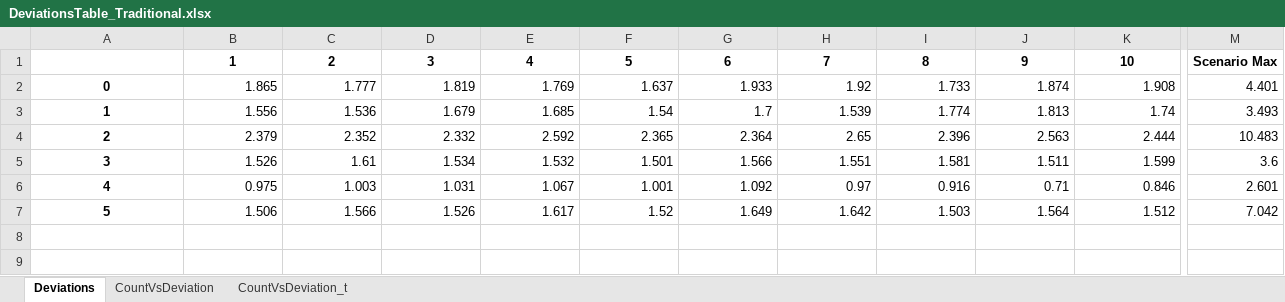
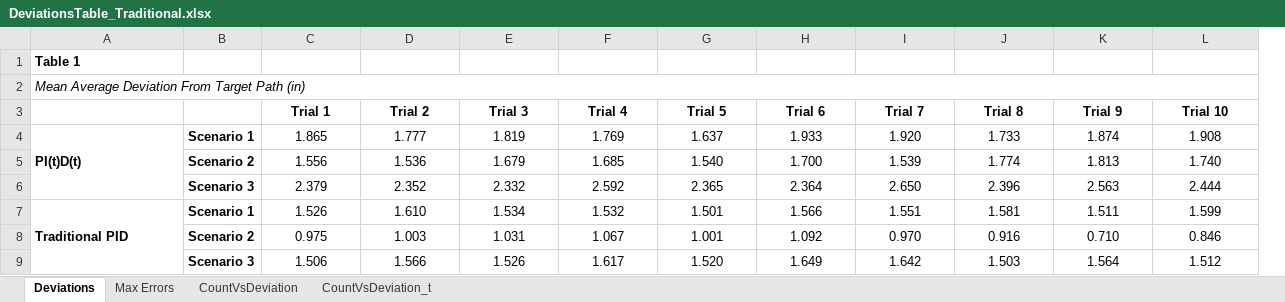
Before and after one commit to Michaelszeng/Motion-Control-Data-Analysis, an Excel workbook: 3scenarios/telemetry/DeviationsTable_Traditional.xlsx, sheet Deviations, drawn as a sheet; only a part is shown, gaps mark what is left out; values as stored, in another font and other column widths than the file's, no borders; removed rows and columns are numbered as before the commit, all else as after; rows hold the shown columns only; the diff covers the shown part only; the diff names each change by its address in the sheet, - before the commit and + after, or states it on an @@ line.

Commit message:
formatted mean avg deviations table in excel

```diff
--- a/3scenarios/telemetry/DeviationsTable_Traditional.xlsx (sheet Deviations)
+++ b/3scenarios/telemetry/DeviationsTable_Traditional.xlsx (sheet Deviations)
+sheet tab: Max Errors
+column B, rows 4-9: Scenario 1 | Scenario 2 | Scenario 3 | Scenario 1 | Scenario 2 | Scenario 3
-column M, rows 2-7: 4.401 | 3.493 | 10.483 | 3.6 | 2.601 | 7.042
-row 1:  | 1 | 2 | 3 | 4 | 5 | 6 | 7 | 8 | 9 | 10 | Scenario Max
+row 1: Table 1
+row 2: Mean Average Deviation From Target Path (in)
+row 3:  |  | Trial 1 | Trial 2 | Trial 3 | Trial 4 | Trial 5 | Trial 6 | Trial 7 | Trial 8 | Trial 9 | Trial 10
-A4: 0
+A4: PI(t)D(t)
-A4 alignment: center
+A4 alignment: left
+A4:A6 merged
-C4:L9 alignment: right
+C4:L9 alignment: center
-I4: 1.92
+I4: 1.920
-A5: 1
+A5: (empty)
-G5: 1.54
+G5: 1.540
-H5: 1.7
+H5: 1.700
-L5: 1.74
+L5: 1.740
-A6: 2
+A6: (empty)
-I6: 2.65
+I6: 2.650
-A7: 3
+A7: Traditional PID
-A7 alignment: center
+A7 alignment: left
+A7:A9 merged
-D7: 1.61
+D7: 1.610
-A8: 4
+A8: (empty)
-I8: 0.97
+I8: 0.970
-K8: 0.71
+K8: 0.710
-A9: 5
+A9: (empty)
-G9: 1.52
+G9: 1.520
```
Also changed, not shown: cell formats elsewhere in this sheet, charts or pictures, 1 other file.
